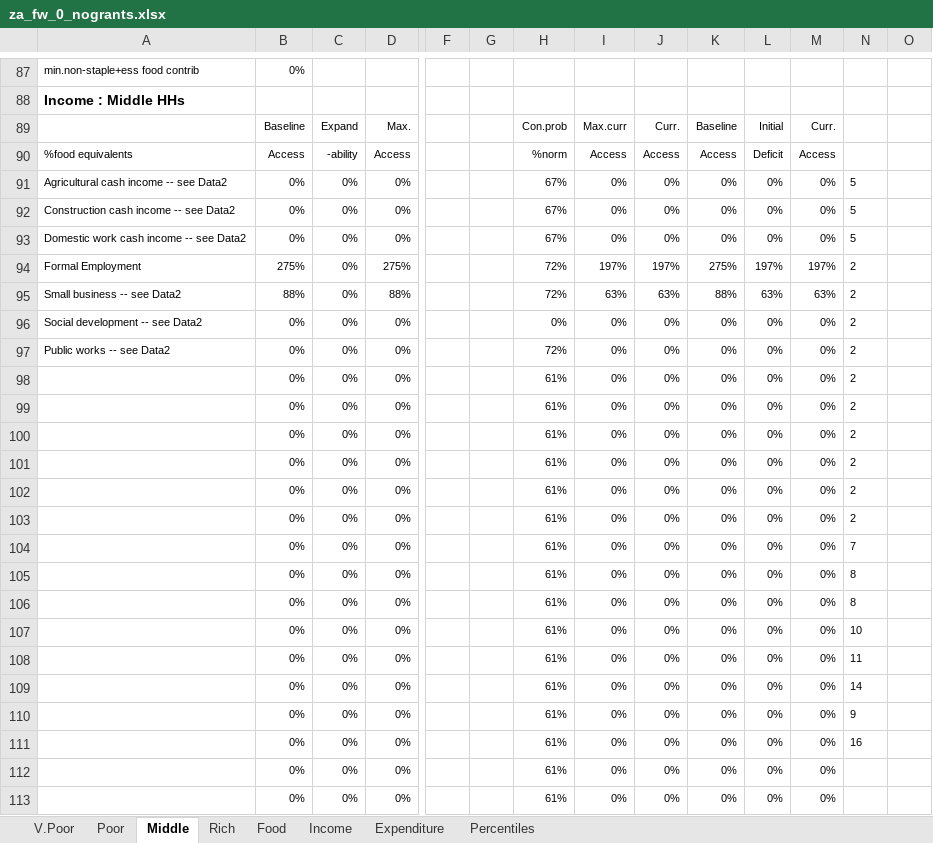
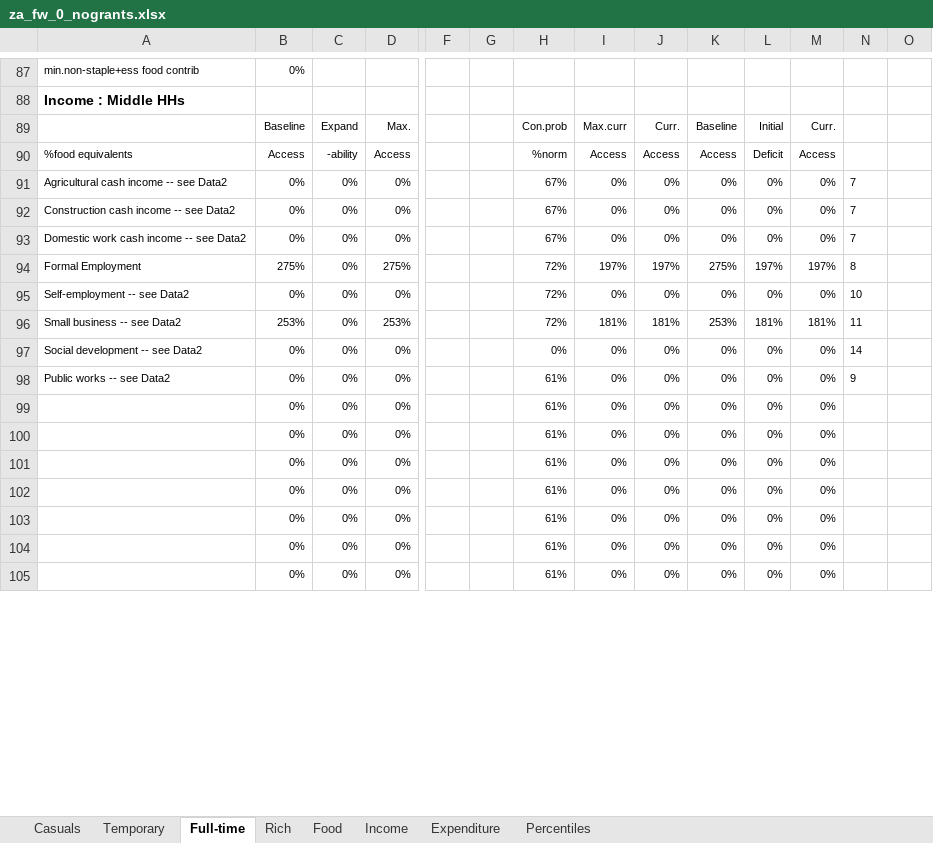
Before and after one commit to chezearth-personal/HEA-Analysis-ZA-2016, an Excel workbook: spreadsheets/za_fw_0_nogrants.xlsx, sheet Full-time, drawn as a sheet; only a part is shown, gaps mark what is left out; the shorter side is filled out with more unchanged rows; values as stored, in another font and other column widths than the file's, no borders; conditional formats not drawn; removed rows and columns are numbered as before the commit, all else as after; rows hold the shown columns only; the diff covers the shown part only; the diff names each change by its address in the sheet, - before the commit and + after, or states it on an @@ line.

```diff
--- a/spreadsheets/za_fw_0_nogrants.xlsx (sheet Full-time)
+++ b/spreadsheets/za_fw_0_nogrants.xlsx (sheet Full-time)
-sheet tab: V.Poor
+sheet tab: Casuals
-sheet tab: Poor
+sheet tab: Temporary
-sheet tab: Middle
+sheet tab: Full-time
-N91:N93: 5
+N91:N93: 7
-N94: 2
+N94: 8
-row 95: Small business -- see Data2 | 88% | 0% | 88% |  |  | 72% | 63% | 63% | 88% | 63% | 63% | 2
+row 95: Self-employment -- see Data2 | 0% | 0% | 0% |  |  | 72% | 0% | 0% | 0% | 0% | 0% | 10
+row 96: Small business -- see Data2 | 253% | 0% | 253% |  |  | 72% | 181% | 181% | 253% | 181% | 181% | 11
-N97: 2
+N97: 14
-H98: 72%
+H98: 61%
-N98: 2
+N98: 9
-row 98:  | 0% | 0% | 0% |  |  | 61% | 0% | 0% | 0% | 0% | 0% | 2
-row 99:  | 0% | 0% | 0% |  |  | 61% | 0% | 0% | 0% | 0% | 0% | 2
-row 100:  | 0% | 0% | 0% |  |  | 61% | 0% | 0% | 0% | 0% | 0% | 2
-row 101:  | 0% | 0% | 0% |  |  | 61% | 0% | 0% | 0% | 0% | 0% | 2
-row 102:  | 0% | 0% | 0% |  |  | 61% | 0% | 0% | 0% | 0% | 0% | 2
-row 103:  | 0% | 0% | 0% |  |  | 61% | 0% | 0% | 0% | 0% | 0% | 2
-row 104:  | 0% | 0% | 0% |  |  | 61% | 0% | 0% | 0% | 0% | 0% | 7
-row 105:  | 0% | 0% | 0% |  |  | 61% | 0% | 0% | 0% | 0% | 0% | 8
-row 106:  | 0% | 0% | 0% |  |  | 61% | 0% | 0% | 0% | 0% | 0% | 8
-row 107:  | 0% | 0% | 0% |  |  | 61% | 0% | 0% | 0% | 0% | 0% | 10
-row 108:  | 0% | 0% | 0% |  |  | 61% | 0% | 0% | 0% | 0% | 0% | 11
-row 109:  | 0% | 0% | 0% |  |  | 61% | 0% | 0% | 0% | 0% | 0% | 14
-row 110:  | 0% | 0% | 0% |  |  | 61% | 0% | 0% | 0% | 0% | 0% | 9
-row 111:  | 0% | 0% | 0% |  |  | 61% | 0% | 0% | 0% | 0% | 0% | 16
```
Also changed, not shown: 17 added rows, 4 removed rows, 137 edited cells and cell formats elsewhere in this sheet, sheet Percentiles, sheet Casuals, sheet Temporary, sheet Rich, sheet Income, formulas that keep their value, charts or pictures, spreadsheets/za_fw_1_nogrants.xlsx, spreadsheets/za_up_0.xlsx, 38 other files.
